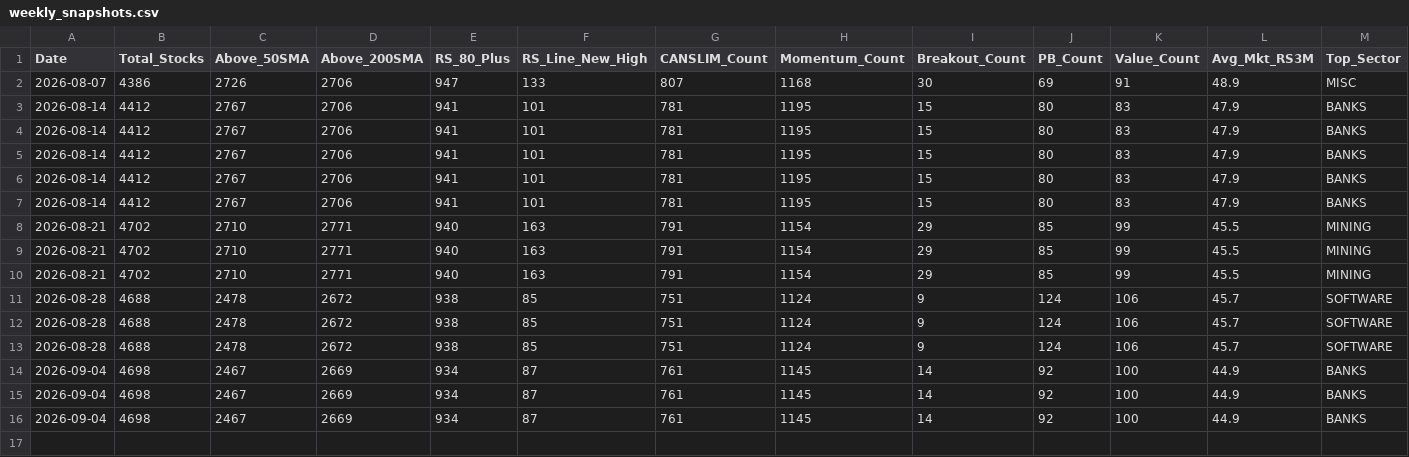
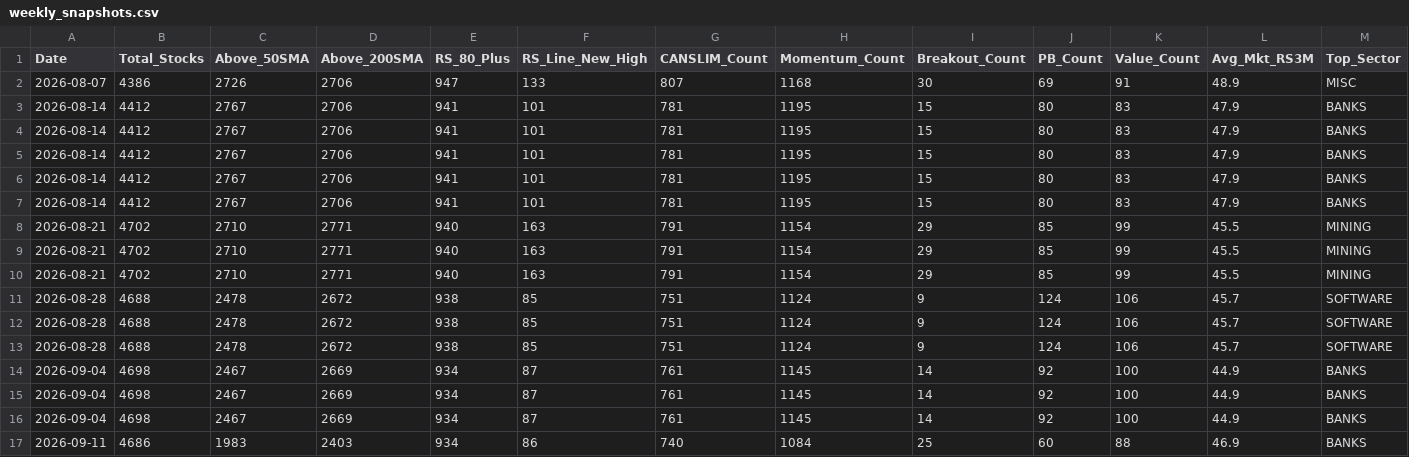
Before and after one commit to rahul-c1/universe-report, a CSV file: data/weekly_snapshots.csv, drawn as a sheet; only a part is shown; rows hold the shown columns only; the diff names each change by its address in the sheet, - before the commit and + after, or states it on an @@ line.

```diff
--- a/data/weekly_snapshots.csv
+++ b/data/weekly_snapshots.csv
+row 17: 2026-09-11 | 4686 | 1983 | 2403 | 934 | 86 | 740 | 1084 | 25 | 60 | 88 | 46.9 | BANKS
```
Also changed, not shown: outputs/all_stocks_with_scores.csv, outputs/industry_analysis.csv, 43 other files.
